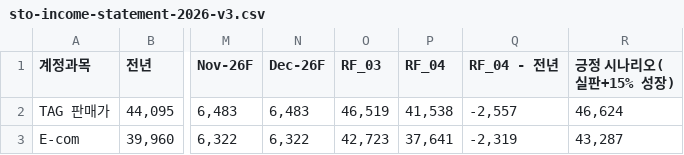
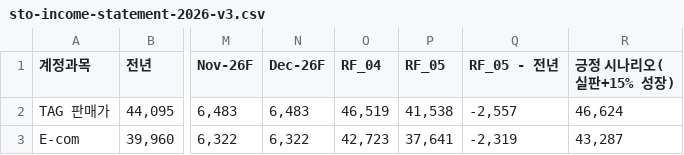
Before and after one commit to kyeongsoo88/New_stodashboard, a CSV file: frontend/public/data/sto-income-statement-2026-v3.csv, drawn as a sheet; only a part is shown, gaps mark what is left out; the diff names each change by its address in the sheet, - before the commit and + after, or states it on an @@ line.

```diff
--- a/frontend/public/data/sto-income-statement-2026-v3.csv
+++ b/frontend/public/data/sto-income-statement-2026-v3.csv
-O1: RF_03
+O1: RF_04
-P1: RF_04
+P1: RF_05
-Q1: RF_04 - 전년
+Q1: RF_05 - 전년
```
Also changed, not shown: frontend/public/data/sto-balance-sheet-2026-v2.csv, frontend/public/data/sto-working-capital-balance-sheet.csv.
